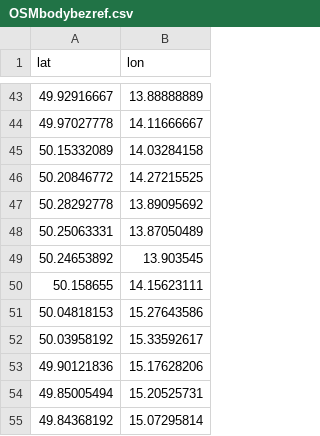
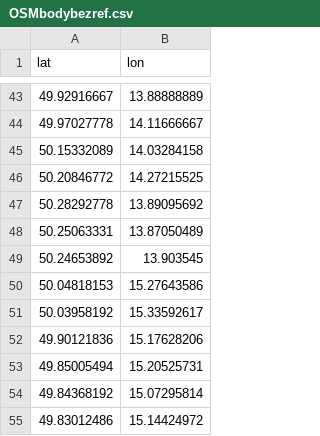
Before and after one commit to RichMar/BZ, a CSV file: OSMbodybezref.csv, drawn as a sheet; only a part is shown, gaps mark what is left out; the shorter side is filled out with more unchanged rows.

```diff
--- a/OSMbodybezref.csv
+++ b/OSMbodybezref.csv
@@ -49,3 +49,2 @@ lat,lon
 50.24653892,13.903545
-50.158655,14.15623111
 50.04818153,15.27643586
```
Also changed, not shown: enc-OSMchybejicibody.csv, statistika.csv, 4 other files.
